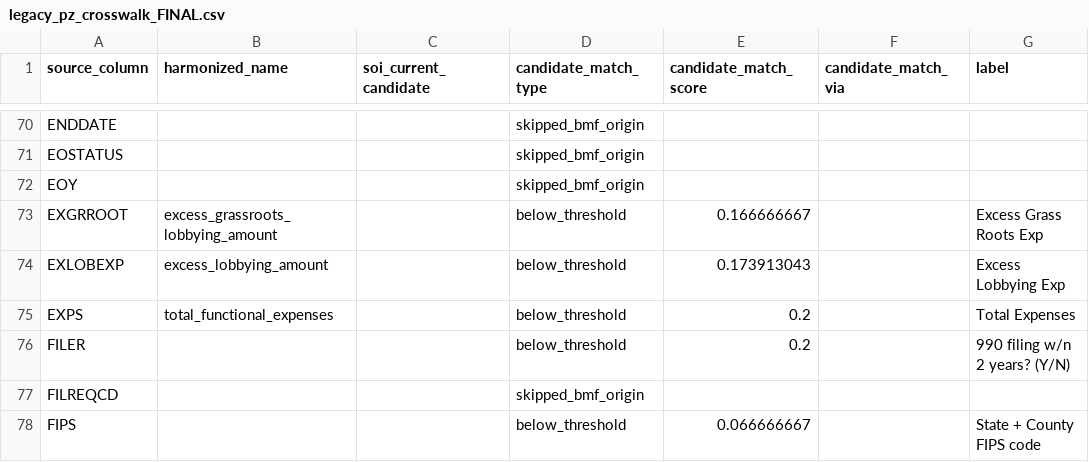
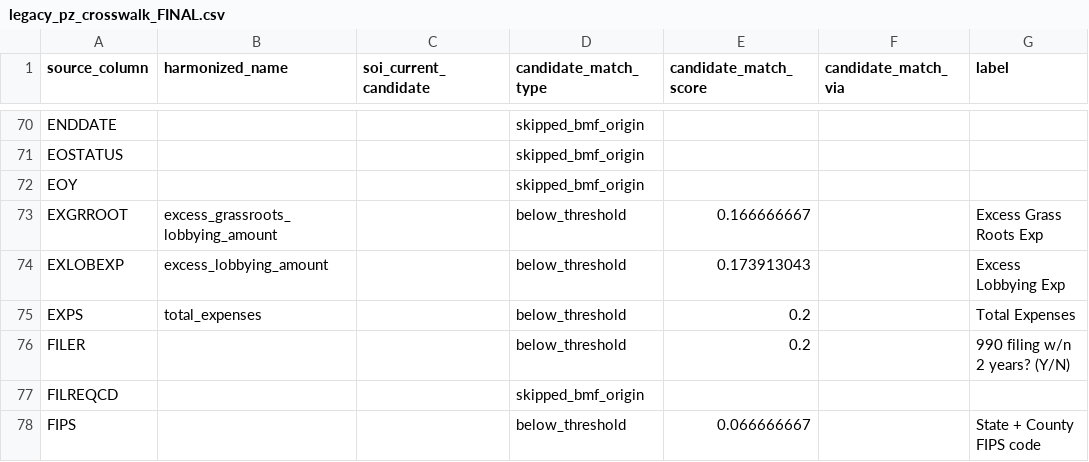
Before and after one commit to UrbanInstitute/nccs-data-core, a CSV file: data/crosswalks/legacy_pz_crosswalk_FINAL.csv, drawn as a sheet; only a part is shown, gaps mark what is left out; the diff names each change by its address in the sheet, - before the commit and + after, or states it on an @@ line.

```diff
--- a/data/crosswalks/legacy_pz_crosswalk_FINAL.csv
+++ b/data/crosswalks/legacy_pz_crosswalk_FINAL.csv
-B75 (harmonized_name): total_functional_expenses
+B75 (harmonized_name): total_expenses
```
Also changed, not shown: data/crosswalks/legacy_pz_crosswalk_OVERRIDES.csv, data/crosswalks/soi_990_crosswalk_FINAL.csv, 9 other files.
